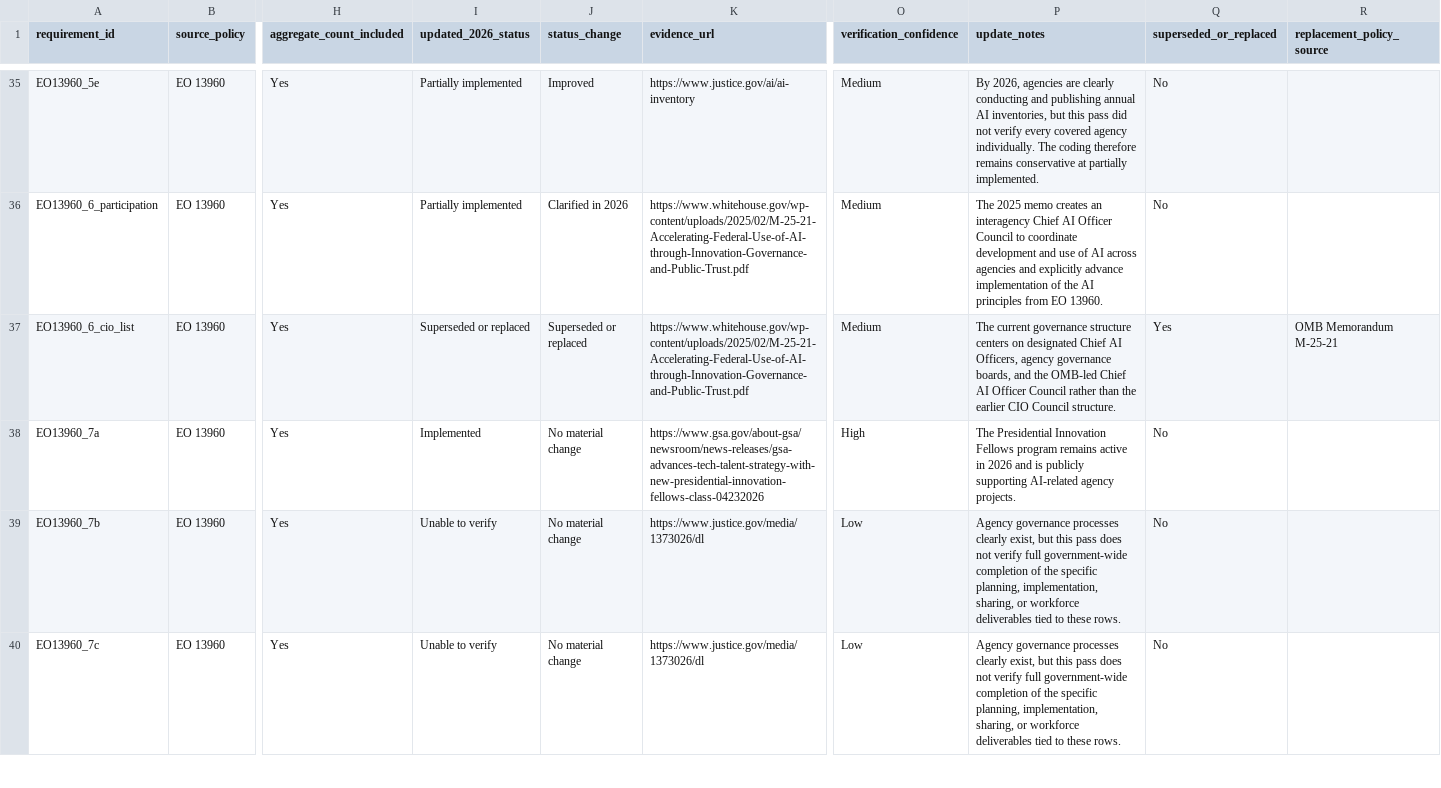
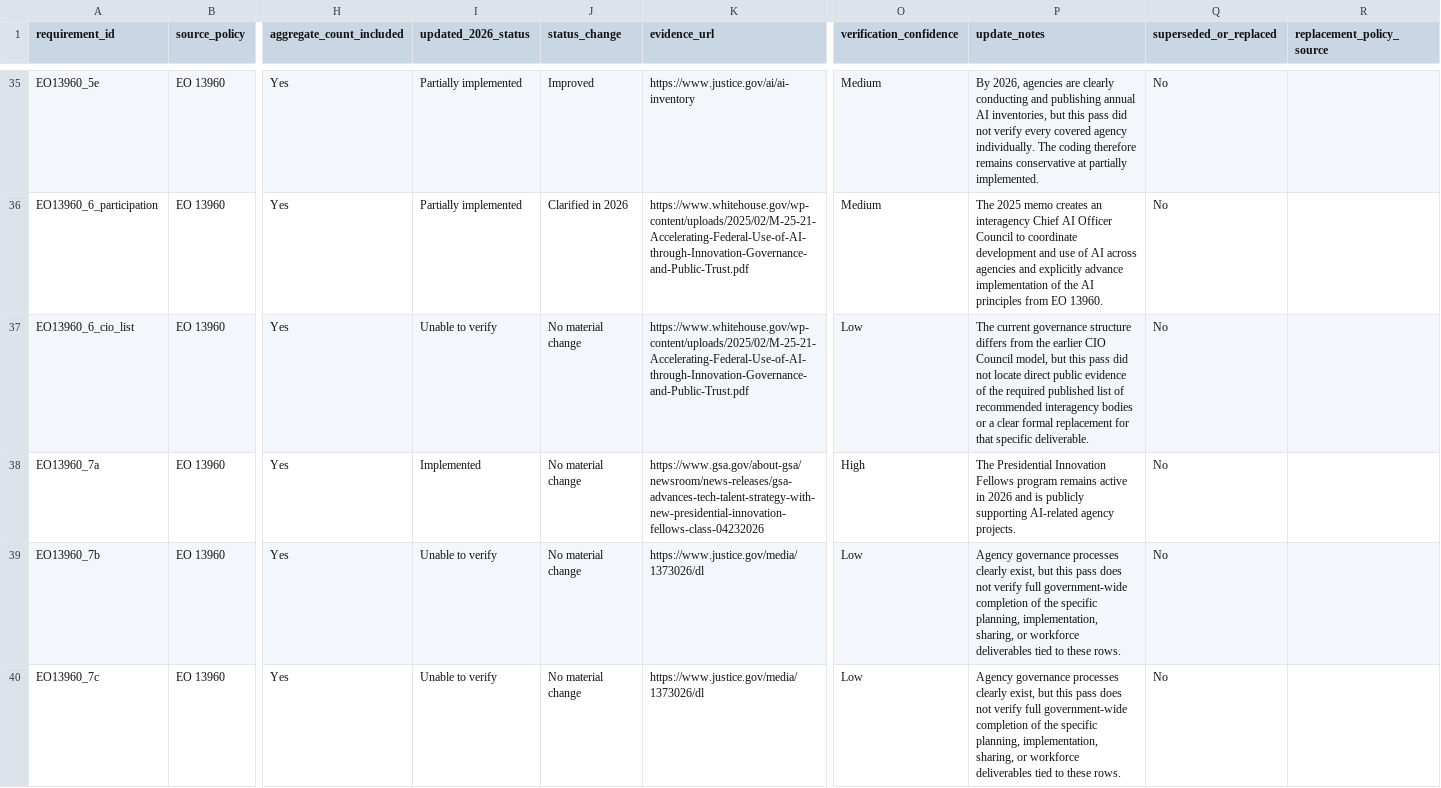
Before and after one commit to Shlok22024/ai-governance-replication, a CSV file: outputs/tables/requirement_status_table_2026.csv, drawn as a sheet; only a part is shown, gaps mark what is left out; the diff covers the shown part only; the diff names each change by its address in the sheet, - before the commit and + after, or states it on an @@ line.

Commit message:
Audit low-confidence 2026 coding rows

```diff
--- a/outputs/tables/requirement_status_table_2026.csv
+++ b/outputs/tables/requirement_status_table_2026.csv
-I37 (updated_2026_status): Superseded or replaced
+I37 (updated_2026_status): Unable to verify
-J37 (status_change): Superseded or replaced
+J37 (status_change): No material change
-O37 (verification_confidence): Medium
+O37 (verification_confidence): Low
-P37 (update_notes): …governance structure centers on designated Chief AI Officers, agency governance boards, and the OMB-led Chief AI Officer Council rather than the earlier CIO Council structure.
+P37 (update_notes): …governance structure differs from the earlier CIO Council model, but this pass did not locate direct public evidence of the required published list of recommended interagency bodies or a clear formal replacement for that specific deliverable.
-Q37 (superseded_or_replaced): Yes
+Q37 (superseded_or_replaced): No
-R37 (replacement_policy_source): OMB Memorandum M-25-21
+R37 (replacement_policy_source): (empty)
```
Also changed, not shown: 37 edited cells elsewhere in this file, data/processed/implementation_status_summary_2026.csv, outputs/tables/summary_table_2026.csv, 10 other files.
